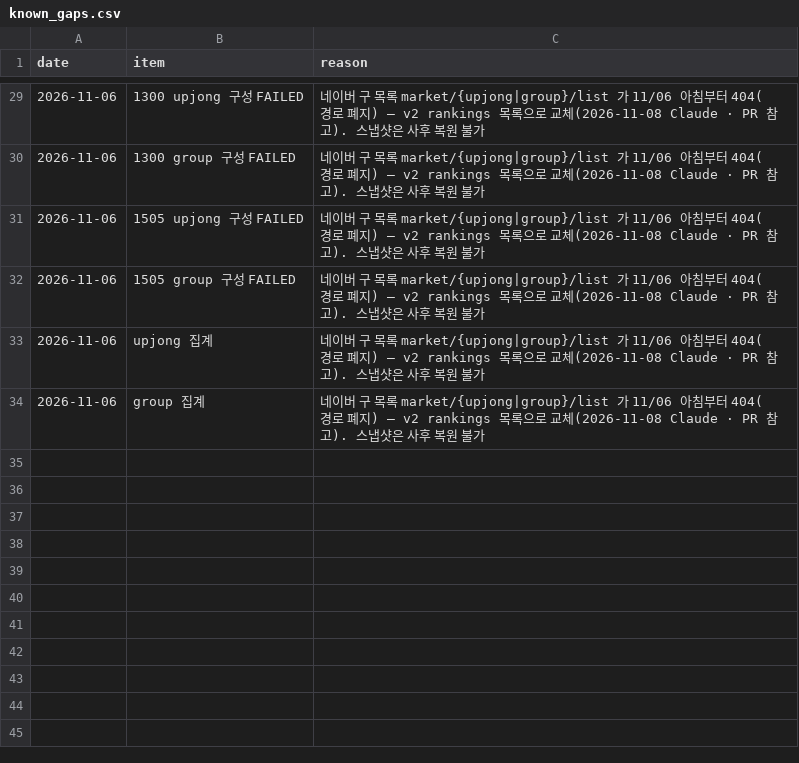
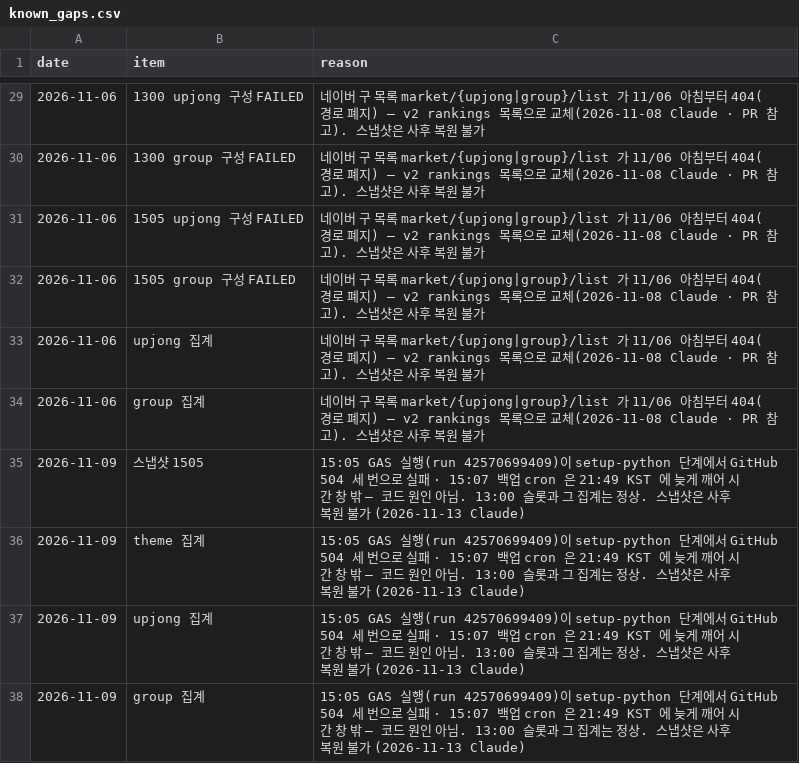
Before and after one commit to Hyeokgi/stock-omakase, a CSV file: data/snapshot_watch/known_gaps.csv, drawn as a sheet; only a part is shown, gaps mark what is left out.

```diff
--- a/data/snapshot_watch/known_gaps.csv
+++ b/data/snapshot_watch/known_gaps.csv
@@ -34 +34,5 @@ date,item,reason
 2026-11-06,group 집계,네이버 구 목록 market/{upjong|group}/list 가 11/06 아침부터 404(경로 폐지) — v2 rankings 목록으로 교체(2026-11-08 Claude · PR 참고). 스냅샷은 사후 복원 불가
+2026-11-09,스냅샷 1505,15:05 GAS 실행(run 42570699409)이 setup-python 단계에서 GitHub 504 세 번으로 실패 · 15:07 백업 cron 은 21:49 KST 에 늦게 깨어 시간 창 밖 — 코드 원인 아님. 13:00 슬롯과 그 집계는 정상. 스냅샷은 사후 복원 불가 (2026-11-13 Claude)
+2026-11-09,theme 집계,15:05 GAS 실행(run 42570699409)이 setup-python 단계에서 GitHub 504 세 번으로 실패 · 15:07 백업 cron 은 21:49 KST 에 늦게 깨어 시간 창 밖 — 코드 원인 아님. 13:00 슬롯과 그 집계는 정상. 스냅샷은 사후 복원 불가 (2026-11-13 Claude)
+2026-11-09,upjong 집계,15:05 GAS 실행(run 42570699409)이 setup-python 단계에서 GitHub 504 세 번으로 실패 · 15:07 백업 cron 은 21:49 KST 에 늦게 깨어 시간 창 밖 — 코드 원인 아님. 13:00 슬롯과 그 집계는 정상. 스냅샷은 사후 복원 불가 (2026-11-13 Claude)
+2026-11-09,group 집계,15:05 GAS 실행(run 42570699409)이 setup-python 단계에서 GitHub 504 세 번으로 실패 · 15:07 백업 cron 은 21:49 KST 에 늦게 깨어 시간 창 밖 — 코드 원인 아님. 13:00 슬롯과 그 집계는 정상. 스냅샷은 사후 복원 불가 (2026-11-13 Claude)
```
Also changed, not shown: 2 other files.
